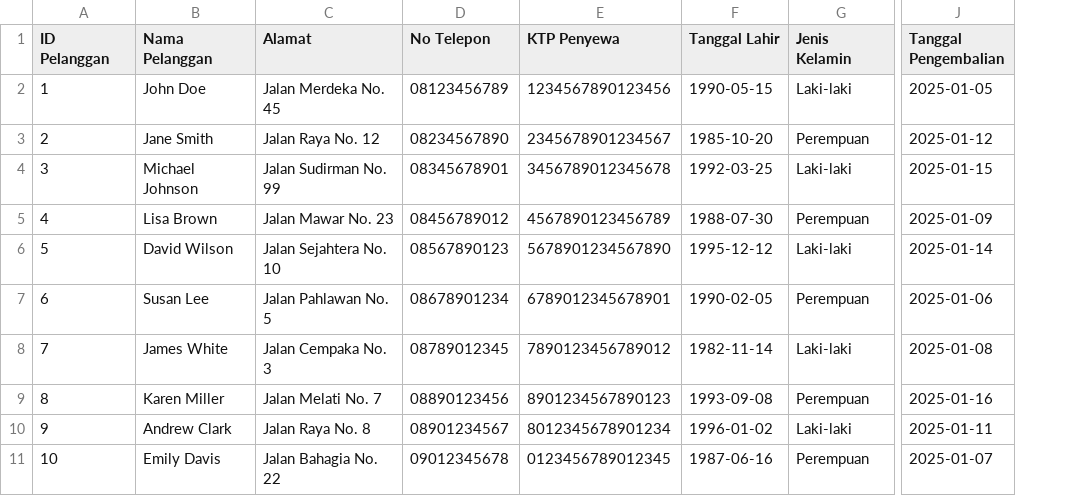
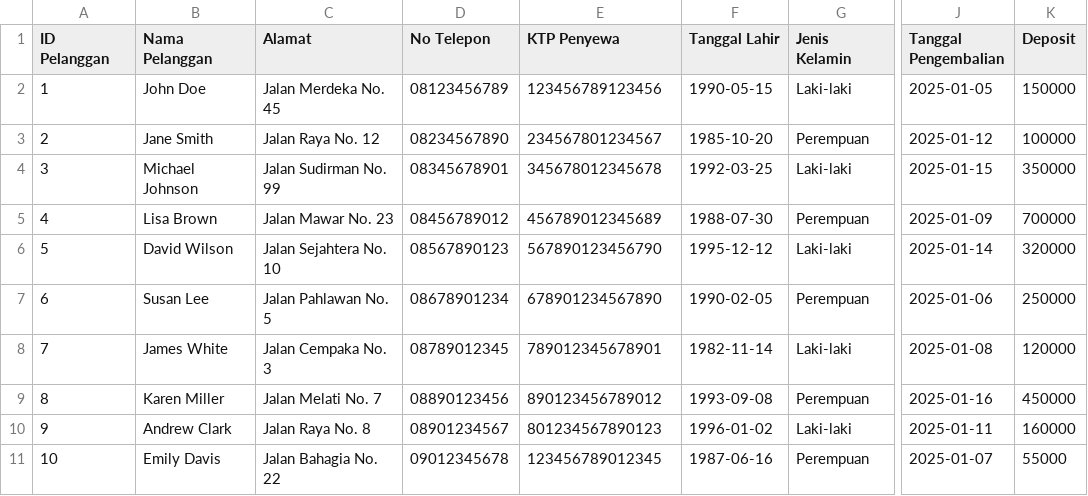
Before and after one commit to Meisterbogen21/pendataan, a CSV file: data_pelanggan.csv, drawn as a sheet; only a part is shown, gaps mark what is left out; the diff names each change by its address in the sheet, - before the commit and + after, or states it on an @@ line.

Commit message:
Update data_pelanggan.csv

```diff
--- a/data_pelanggan.csv
+++ b/data_pelanggan.csv
+column K (Deposit), rows 2-11: 150000 | 100000 | 350000 | 700000 | 320000 | 250000 | 120000 | 450000 | 160000 | 55000
-E2 (KTP Penyewa): 1234567890123456
+E2 (KTP Penyewa): 123456789123456
-E3 (KTP Penyewa): 2345678901234567
+E3 (KTP Penyewa): 234567801234567
-E4 (KTP Penyewa): 3456789012345678
+E4 (KTP Penyewa): 345678012345678
-E5 (KTP Penyewa): 4567890123456789
+E5 (KTP Penyewa): 456789012345689
-E6 (KTP Penyewa): 5678901234567890
+E6 (KTP Penyewa): 567890123456790
-E7 (KTP Penyewa): 6789012345678901
+E7 (KTP Penyewa): 678901234567890
-E8 (KTP Penyewa): 7890123456789012
+E8 (KTP Penyewa): 789012345678901
-E9 (KTP Penyewa): 8901234567890123
+E9 (KTP Penyewa): 890123456789012
-E10 (KTP Penyewa): 8012345678901234
+E10 (KTP Penyewa): 801234567890123
-E11 (KTP Penyewa): 0123456789012345
+E11 (KTP Penyewa): 123456789012345
```
